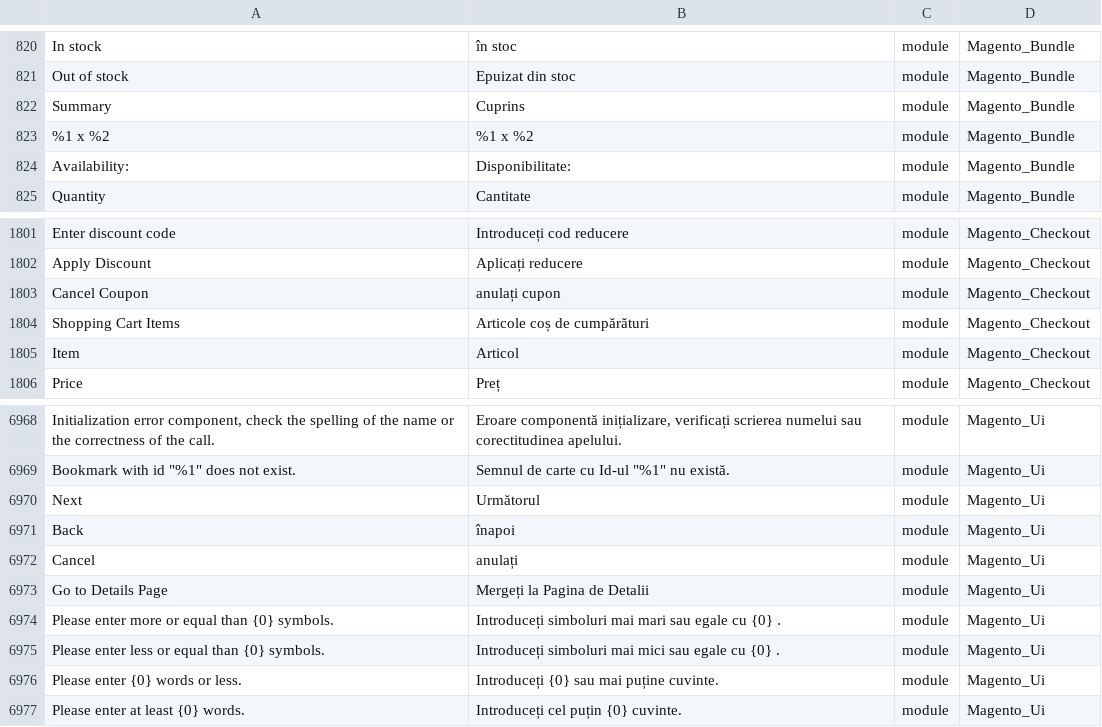
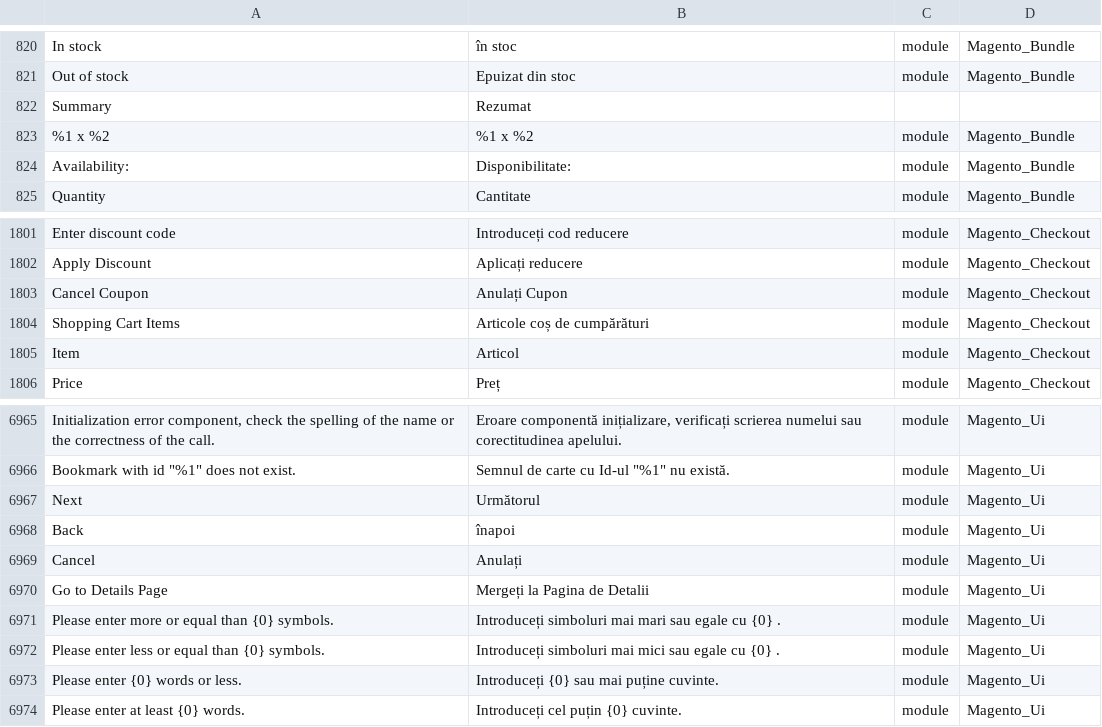
Before and after one commit to burlacu-web/magento2-romanian-language-pack, a CSV file: ro_RO.csv, drawn as a sheet; only a part is shown, gaps mark what is left out; the diff covers the shown part only.

```diff
--- a/ro_RO.csv
+++ b/ro_RO.csv
@@ -821,3 +821,3 @@
 "Out of stock","Epuizat din stoc","module","Magento_Bundle"
-"Summary","Cuprins","module","Magento_Bundle"
+"Summary","Rezumat"
 "%1 x %2","%1 x %2","module","Magento_Bundle"
@@ -1802,3 +1802,3 @@
 "Apply Discount","Aplicați reducere","module","Magento_Checkout"
-"Cancel Coupon","anulați cupon","module","Magento_Checkout"
+"Cancel Coupon","Anulați Cupon","module","Magento_Checkout"
 "Shopping Cart Items","Articole coș de cumpărături","module","Magento_Checkout"
@@ -7020,3 +7017,3 @@
 "Back","înapoi","module","Magento_Ui"
-"Cancel","anulați","module","Magento_Ui"
+"Cancel","Anulați","module","Magento_Ui"
 "Go to Details Page","Mergeți la Pagina de Detalii","module","Magento_Ui"
```
Also changed, not shown: 2 added rows, 3 removed rows and 8 edited cells elsewhere in this file, 4 other files.
